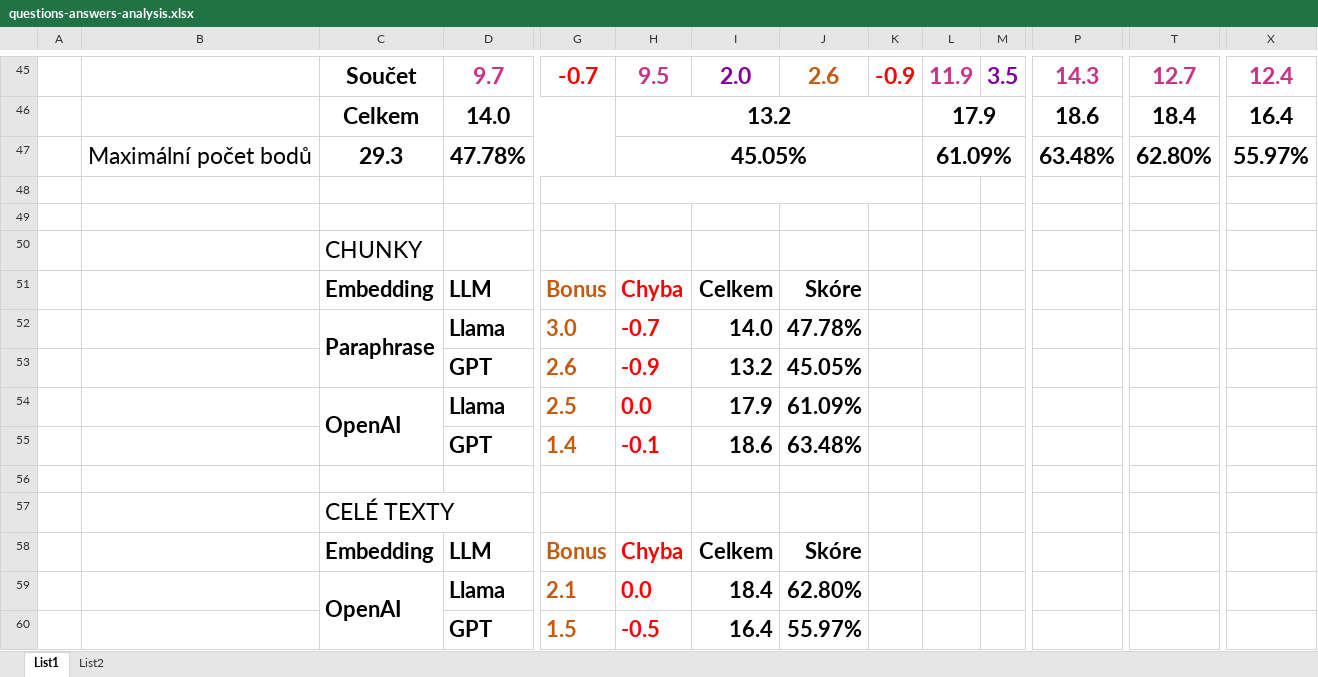
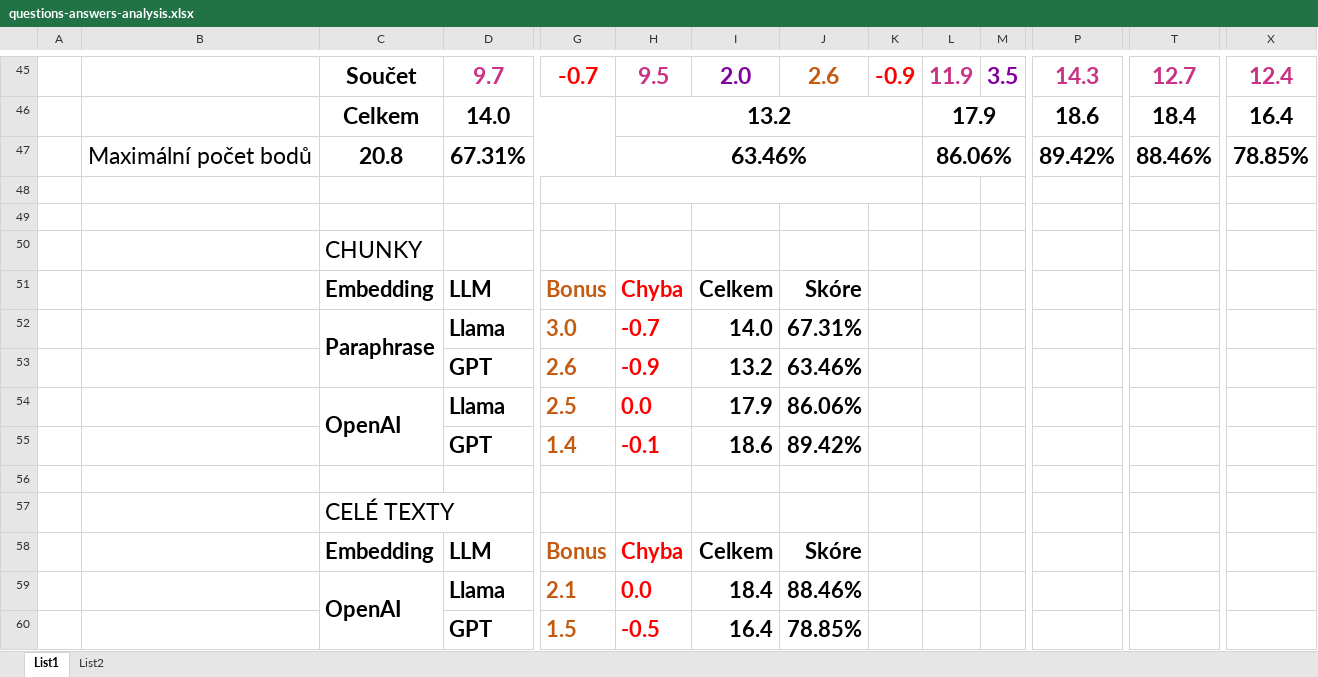
Before and after one commit to sladkydrevo/RAG-testing, an Excel workbook: tabulky/questions-answers-analysis.xlsx, sheet List1, drawn as a sheet; only a part is shown, gaps mark what is left out; values as stored, in another font and other column widths than the file's, no borders; removed rows and columns are numbered as before the commit, all else as after; rows hold the shown columns only; the diff names each change by its address in the sheet, - before the commit and + after, or states it on an @@ line.

Commit message:
Modified

```diff
--- a/tabulky/questions-answers-analysis.xlsx (sheet List1)
+++ b/tabulky/questions-answers-analysis.xlsx (sheet List1)
-row 47:  | Maximální počet bodů | 29.3 | 47.78% |  | 45.05% |  |  |  | 61.09% |  | 63.48% | 62.80% | 55.97%
+row 47:  | Maximální počet bodů | 20.8 | 67.31% |  | 63.46% |  |  |  | 86.06% |  | 89.42% | 88.46% | 78.85%
-J52: 47.78%
+J52: 67.31%
-J53: 45.05%
+J53: 63.46%
-J54: 61.09%
+J54: 86.06%
-J55: 63.48%
+J55: 89.42%
-J59: 62.80%
+J59: 88.46%
-J60: 55.97%
+J60: 78.85%
```
